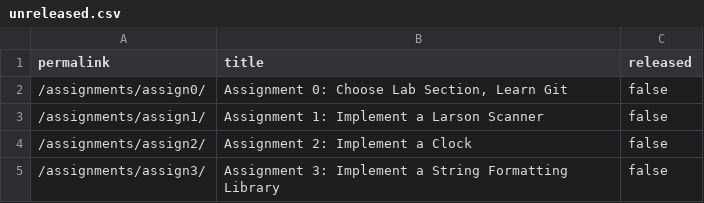
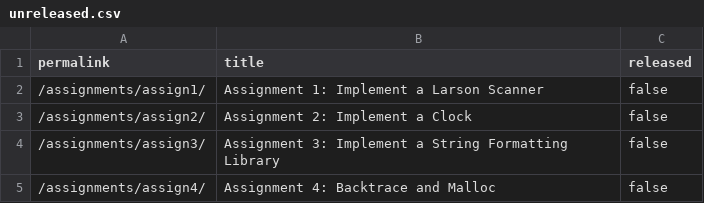
Before and after one commit to smundada/cs107e.github.io, a CSV file: _data/unreleased.csv, drawn as a sheet; only a part is shown; the shorter side is filled out with more unchanged rows; the diff names each change by its address in the sheet, - before the commit and + after, or states it on an @@ line.

Commit message:
Release assign0 commit e4acbc016f153f18b224a5fd02e2b4b8ca7f5d0a Author: Lenny Truong <lenny@stanford.edu> Date:   Tue Apr 3 15:37:42 2018 -0700
    Release assign0

```diff
--- a/_data/unreleased.csv
+++ b/_data/unreleased.csv
-row 2: /assignments/assign0/ | Assignment 0: Choose Lab Section, Learn Git | false
```
Also changed, not shown: 11 other files.
